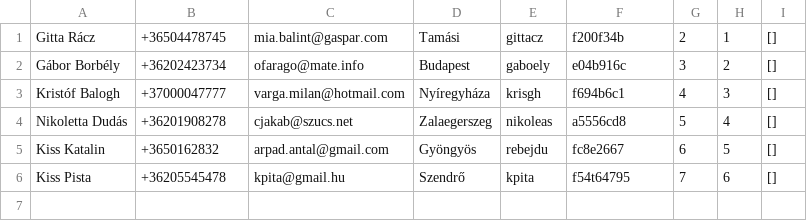
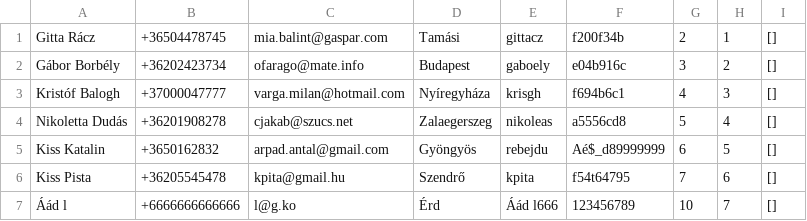
Before and after one commit to ladamtla/School, a CSV file: OOP Python/Project - Bank/Peoples/customers.csv, drawn as a sheet.

```diff
--- a/OOP Python/Project - Bank/Peoples/customers.csv
+++ b/OOP Python/Project - Bank/Peoples/customers.csv
@@ -4,3 +4,4 @@ Kristóf Balogh, +37000047777, varga.milan@hotmail.com, Nyíregyháza, krisgh, f
 Nikoletta Dudás, +36201908278, cjakab@szucs.net, Zalaegerszeg, nikoleas, a5556cd8, 5, 4, []
-Kiss Katalin, +3650162832, arpad.antal@gmail.com, Gyöngyös, rebejdu, fc8e2667, 6, 5, []
+Kiss Katalin, +3650162832, arpad.antal@gmail.com, Gyöngyös, rebejdu,Aé$_d89999999, 6, 5, []
 Kiss Pista, +36205545478, kpita@gmail.hu, Szendrő, kpita, f54t64795, 7, 6, []
+Áád l,+6666666666666,l@g.ko,Érd,Áád l666,123456789,10,7,[]
```
Also changed, not shown: 7 other files.
